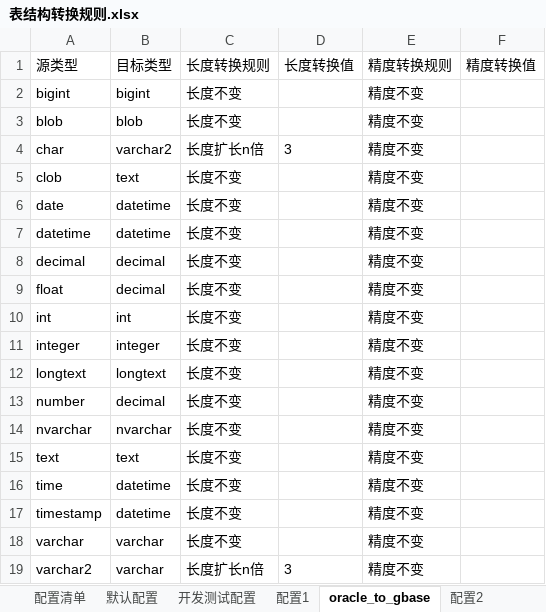
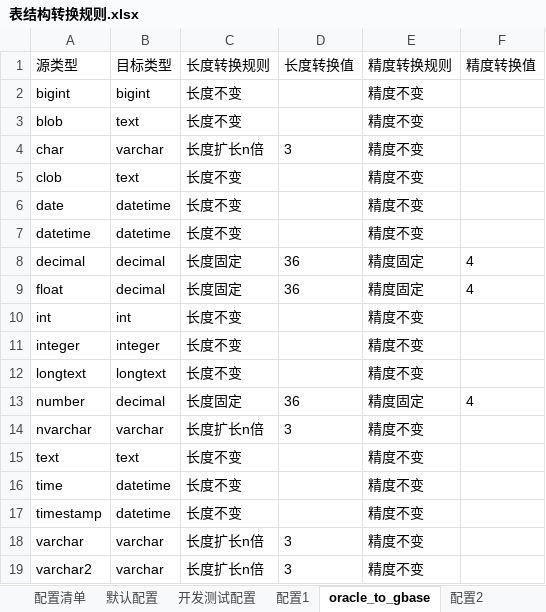
Before and after one commit to lj786824023/ljz-tools, an Excel workbook: 表结构转换/_internal/aaa_etc/表结构转换规则.xlsx, sheet oracle_to_gbase, drawn as a sheet; values as stored, in another font and other column widths than the file's, no borders; the diff names each change by its address in the sheet, - before the commit and + after, or states it on an @@ line.

```diff
--- a/表结构转换/_internal/aaa_etc/表结构转换规则.xlsx (sheet oracle_to_gbase)
+++ b/表结构转换/_internal/aaa_etc/表结构转换规则.xlsx (sheet oracle_to_gbase)
-B3 (目标类型): blob
+B3 (目标类型): text
-B4 (目标类型): varchar2
+B4 (目标类型): varchar
-C8:C9 (长度转换规则): 长度不变
+C8:C9 (长度转换规则): 长度固定
-D8:D9 (长度转换值): (empty)
+D8:D9 (长度转换值): 36
-E8:E9 (精度转换规则): 精度不变
+E8:E9 (精度转换规则): 精度固定
-F8:F9 (精度转换值): (empty)
+F8:F9 (精度转换值): 4
-C13 (长度转换规则): 长度不变
+C13 (长度转换规则): 长度固定
-D13 (长度转换值): (empty)
+D13 (长度转换值): 36
-E13 (精度转换规则): 精度不变
+E13 (精度转换规则): 精度固定
-F13 (精度转换值): (empty)
+F13 (精度转换值): 4
-B14 (目标类型): nvarchar
+B14 (目标类型): varchar
-C14 (长度转换规则): 长度不变
+C14 (长度转换规则): 长度扩长n倍
-D14 (长度转换值): (empty)
+D14 (长度转换值): 3
-C18 (长度转换规则): 长度不变
+C18 (长度转换规则): 长度扩长n倍
-D18 (长度转换值): (empty)
+D18 (长度转换值): 3
```
Also changed, not shown: 4 other files.
